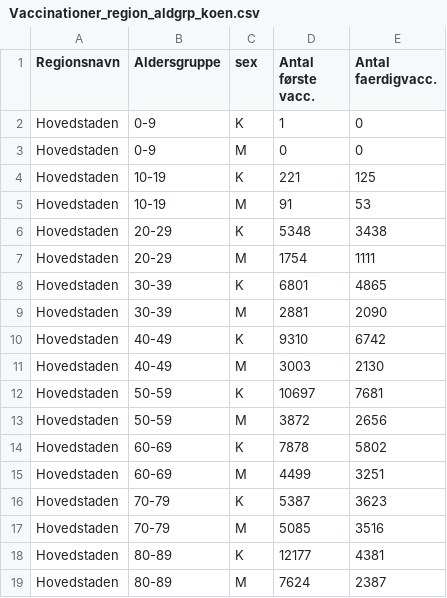
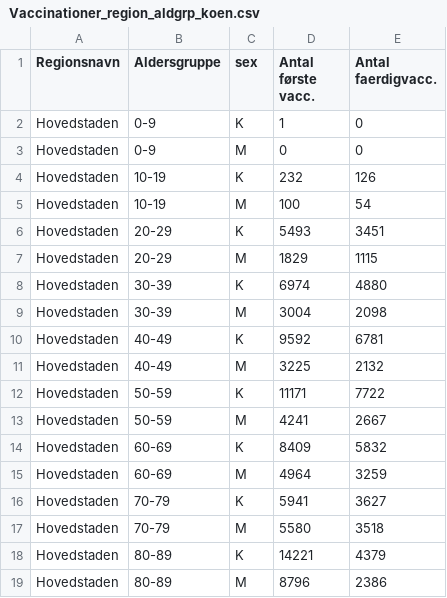
Before and after one commit to benna100/hvor-langt-er-vi, a CSV file: src/data/vaccination/ArcGIS_dashboards_data/Vaccine_DB/Vaccinationer_region_aldgrp_koen.csv, drawn as a sheet; only a part is shown; the diff covers the shown part only.

```diff
--- a/src/data/vaccination/ArcGIS_dashboards_data/Vaccine_DB/Vaccinationer_region_aldgrp_koen.csv
+++ b/src/data/vaccination/ArcGIS_dashboards_data/Vaccine_DB/Vaccinationer_region_aldgrp_koen.csv
@@ -3,17 +3,17 @@ Hovedstaden,0-9,K,1,0
 Hovedstaden,0-9,M,0,0
-Hovedstaden,10-19,K,221,125
-Hovedstaden,10-19,M,91,53
-Hovedstaden,20-29,K,5348,3438
-Hovedstaden,20-29,M,1754,1111
-Hovedstaden,30-39,K,6801,4865
-Hovedstaden,30-39,M,2881,2090
-Hovedstaden,40-49,K,9310,6742
-Hovedstaden,40-49,M,3003,2130
-Hovedstaden,50-59,K,10697,7681
-Hovedstaden,50-59,M,3872,2656
-Hovedstaden,60-69,K,7878,5802
-Hovedstaden,60-69,M,4499,3251
-Hovedstaden,70-79,K,5387,3623
-Hovedstaden,70-79,M,5085,3516
-Hovedstaden,80-89,K,12177,4381
-Hovedstaden,80-89,M,7624,2387
+Hovedstaden,10-19,K,232,126
+Hovedstaden,10-19,M,100,54
+Hovedstaden,20-29,K,5493,3451
+Hovedstaden,20-29,M,1829,1115
+Hovedstaden,30-39,K,6974,4880
+Hovedstaden,30-39,M,3004,2098
+Hovedstaden,40-49,K,9592,6781
+Hovedstaden,40-49,M,3225,2132
+Hovedstaden,50-59,K,11171,7722
+Hovedstaden,50-59,M,4241,2667
+Hovedstaden,60-69,K,8409,5832
+Hovedstaden,60-69,M,4964,3259
+Hovedstaden,70-79,K,5941,3627
+Hovedstaden,70-79,M,5580,3518
+Hovedstaden,80-89,K,14221,4379
+Hovedstaden,80-89,M,8796,2386
```
Also changed, not shown: 142 edited cells elsewhere in this file, src/data/vaccination/ArcGIS_dashboards_data/Vaccine_DB/FaerdigVacc_region_dag.csv, src/data/vaccination/ArcGIS_dashboards_data/Vaccine_DB/FoersteVacc_region_dag.csv, 16 other files.
